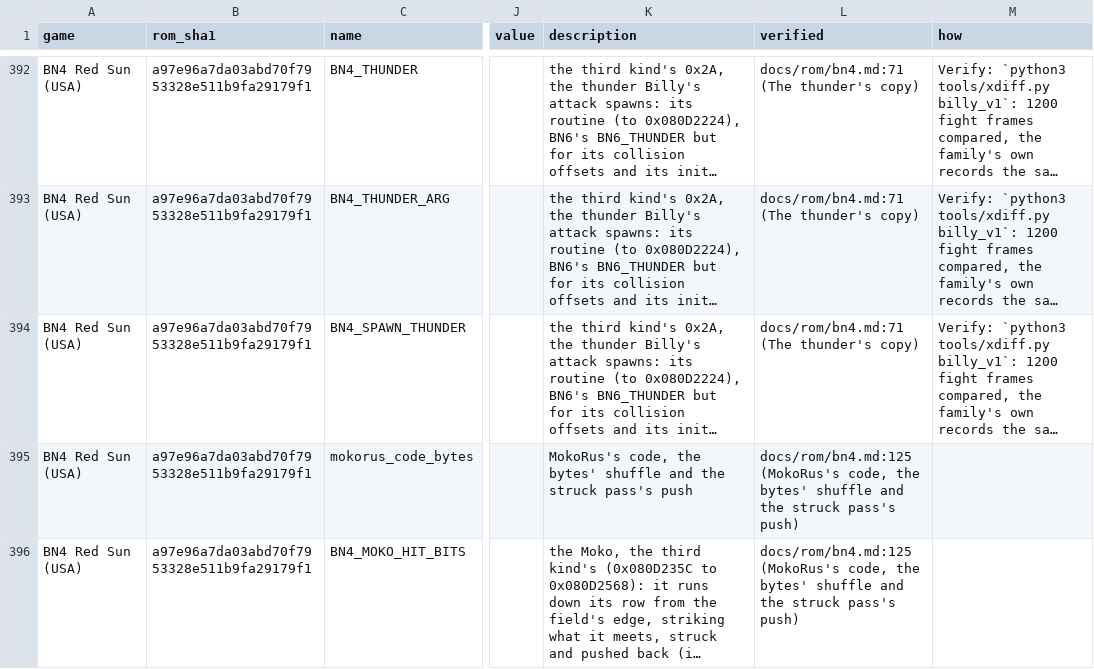
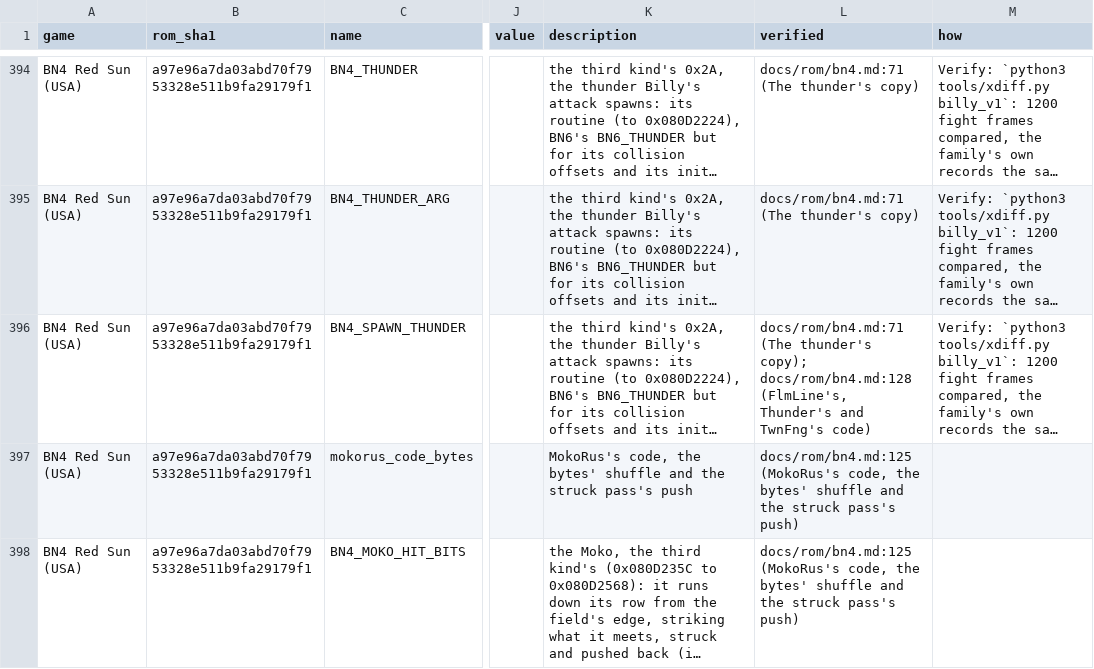
Before and after one commit to saschb2b/Mega-Man-Battle-Network-Cyberworld-Endless, a CSV file: docs/symbols/bn4-red-sun-us.csv, drawn as a sheet; only a part is shown, gaps mark what is left out; long unchanged cells end in …; addresses are those after the commit; the diff covers the shown part only; the diff names each change by its address in the sheet, - before the commit and + after, or states it on an @@ line.

Commit message:
Docs: FlmLine, Thunder and TwnFng moved, the arm shared, the units' art room; the map's rows and the ledger

```diff
--- a/docs/symbols/bn4-red-sun-us.csv
+++ b/docs/symbols/bn4-red-sun-us.csv
-L396 (verified): …(The thunder's copy)
+L396 (verified): …(The thunder's copy); docs/rom/bn4.md:128 (FlmLine's, Thunder's and TwnFng's code)
```
Also changed, not shown: 12 added rows and 2 edited cells elsewhere in this file, 12 other files.
